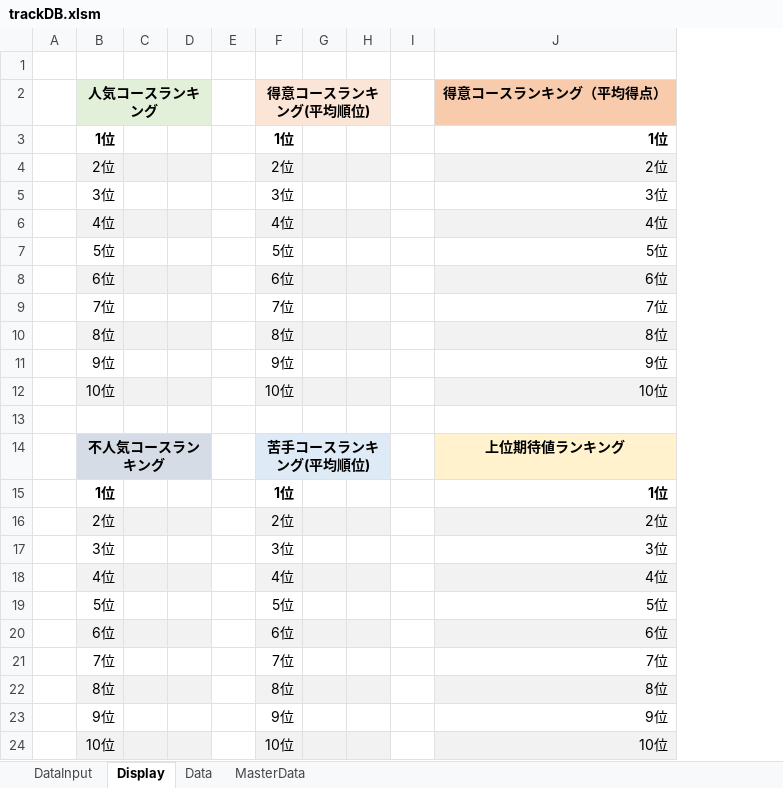
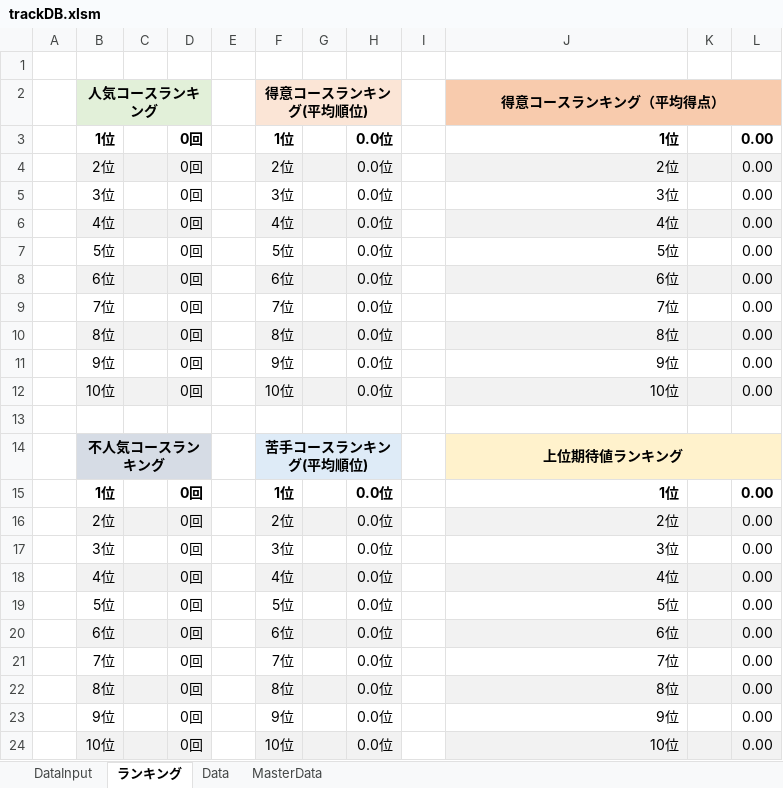
Before and after one commit to usui324/MK8DX_track_db, an Excel workbook: trackDB.xlsm, sheet ランキング, drawn as a sheet; values as stored, in another font and other column widths than the file's, no borders; charts and pictures not drawn; removed rows and columns are numbered as before the commit, all else as after; the diff names each change by its address in the sheet, - before the commit and + after, or states it on an @@ line.

```diff
--- a/trackDB.xlsm (sheet ランキング)
+++ b/trackDB.xlsm (sheet ランキング)
-sheet tab: Display
+sheet tab: ランキング
-column D, empty
+column D, rows 3-24: 0回 | 0回 | 0回 | 0回 | 0回 | 0回 | 0回 | 0回 | 0回 | 0回 |  |  | 0回 | 0回 | 0回 | 0回 | 0回 | 0回 | 0回 | 0回 | 0回 | 0回
-column H, empty
+column H, rows 3-24: 0.0位 | 0.0位 | 0.0位 | 0.0位 | 0.0位 | 0.0位 | 0.0位 | 0.0位 | 0.0位 | 0.0位 |  |  | 0.0位 | 0.0位 | 0.0位 | 0.0位 | 0.0位 | 0.0位 | 0.0位 | 0.0位 | 0.0位 | 0.0位
+column K, empty
+column L, rows 3-24: 0.00 | 0.00 | 0.00 | 0.00 | 0.00 | 0.00 | 0.00 | 0.00 | 0.00 | 0.00 |  |  | 0.00 | 0.00 | 0.00 | 0.00 | 0.00 | 0.00 | 0.00 | 0.00 | 0.00 | 0.00
+J2:L2 merged
+J14:L14 merged
```
Also changed, not shown: sheet Data, charts or pictures.
